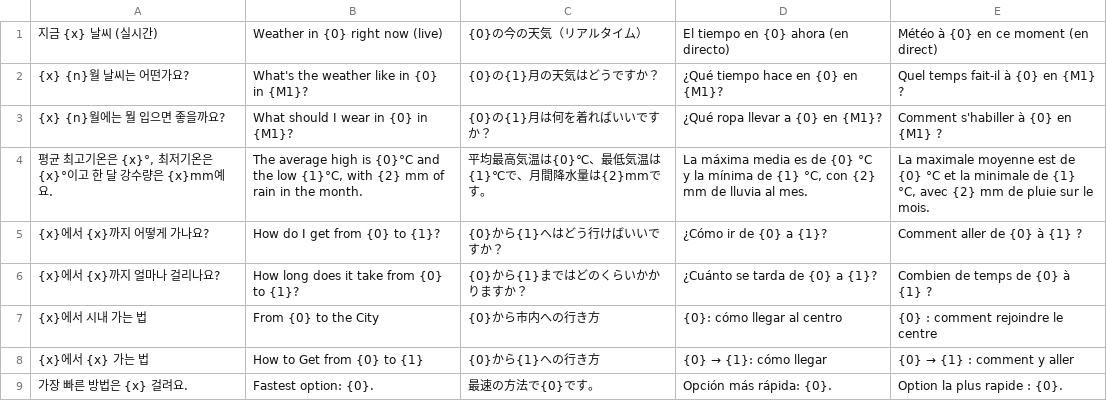
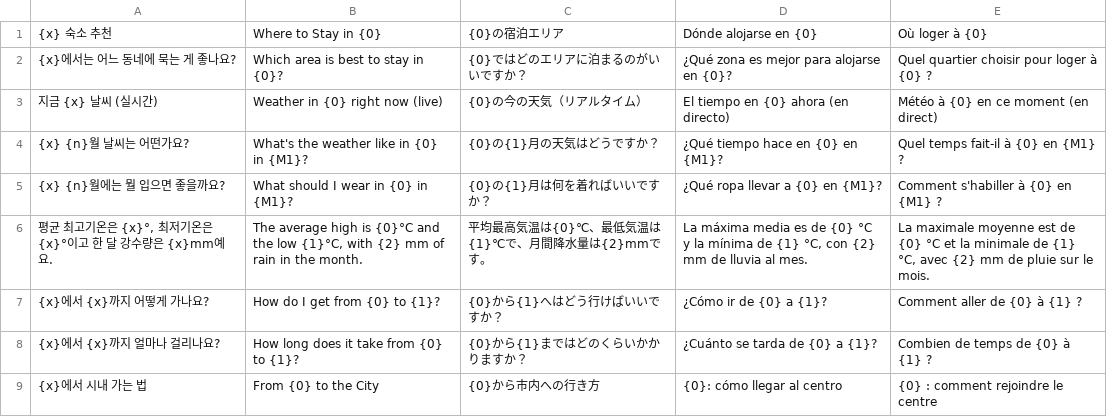
Before and after one commit to ehddud0029-tech/Nihon-Trip, a TSV file: i18n_work/tpl.tsv, drawn as a sheet; only a part is shown; the shorter side is filled out with more unchanged rows; the diff names each change by its address in the sheet, - before the commit and + after, or states it on an @@ line.

```diff
--- a/i18n_work/tpl.tsv
+++ b/i18n_work/tpl.tsv
+row 1: {x} 숙소 추천 | Where to Stay in {0} | {0}の宿泊エリア | Dónde alojarse en {0} | Où loger à {0}
+row 2: {x}에서는 어느 동네에 묵는 게 좋나요? | Which area is best to stay in {0}? | {0}ではどのエリアに泊まるのがいいですか？ | ¿Qué zona es mejor para alojarse en {0}? | Quel quartier choisir pour loger à {0} ?
```
Also changed, not shown: i18n_work/thtpl.tsv, i18n_work/zhtpl.tsv, 23 other files.
